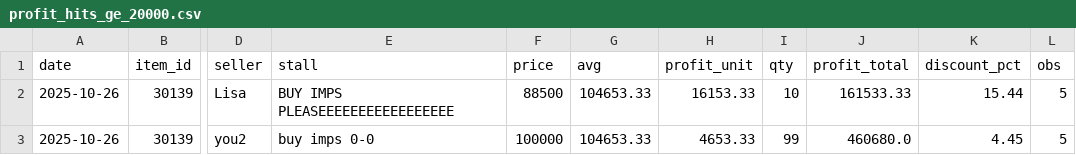
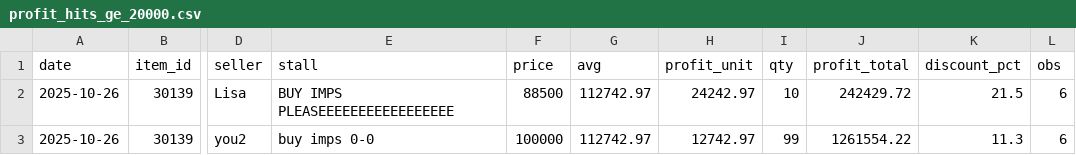
Before and after one commit to Bunencio/moon-discounts, a CSV file: docs/profit_hits_ge_20000.csv, drawn as a sheet; only a part is shown, gaps mark what is left out; the diff names each change by its address in the sheet, - before the commit and + after, or states it on an @@ line.

```diff
--- a/docs/profit_hits_ge_20000.csv
+++ b/docs/profit_hits_ge_20000.csv
-G2:G3 (avg): 104653.33
+G2:G3 (avg): 112742.97
-H2 (profit_unit): 16153.33
+H2 (profit_unit): 24242.97
-J2 (profit_total): 161533.33
+J2 (profit_total): 242429.72
-K2 (discount_pct): 15.44
+K2 (discount_pct): 21.5
-L2:L3 (obs): 5
+L2:L3 (obs): 6
-H3 (profit_unit): 4653.33
+H3 (profit_unit): 12742.97
-J3 (profit_total): 460680.0
+J3 (profit_total): 1261554.22
-K3 (discount_pct): 4.45
+K3 (discount_pct): 11.3
```
